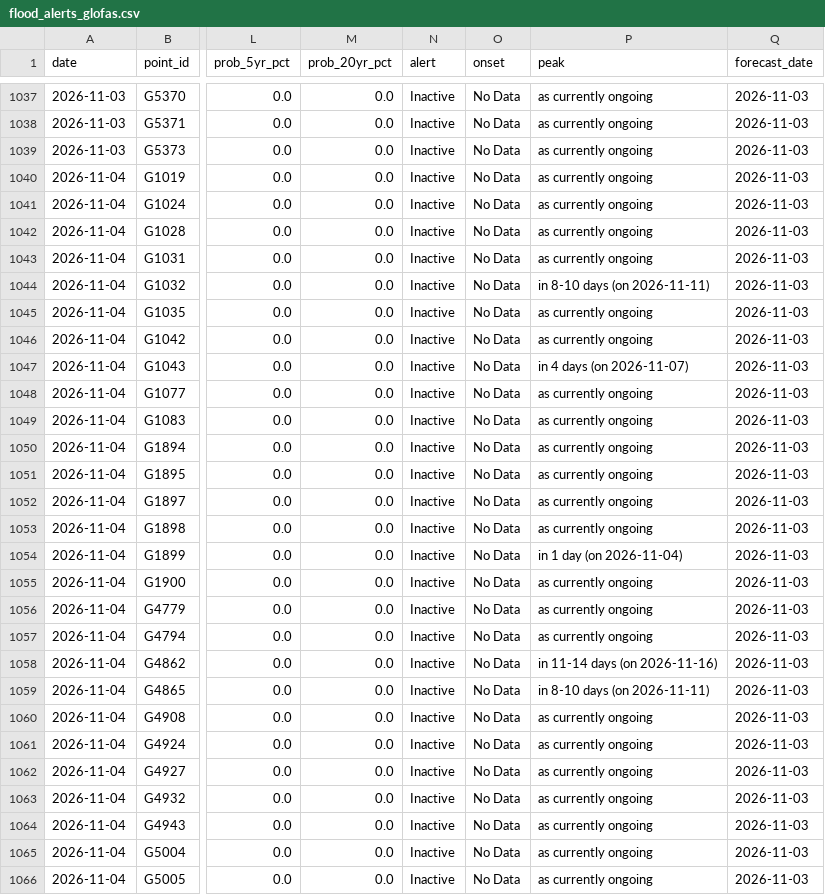
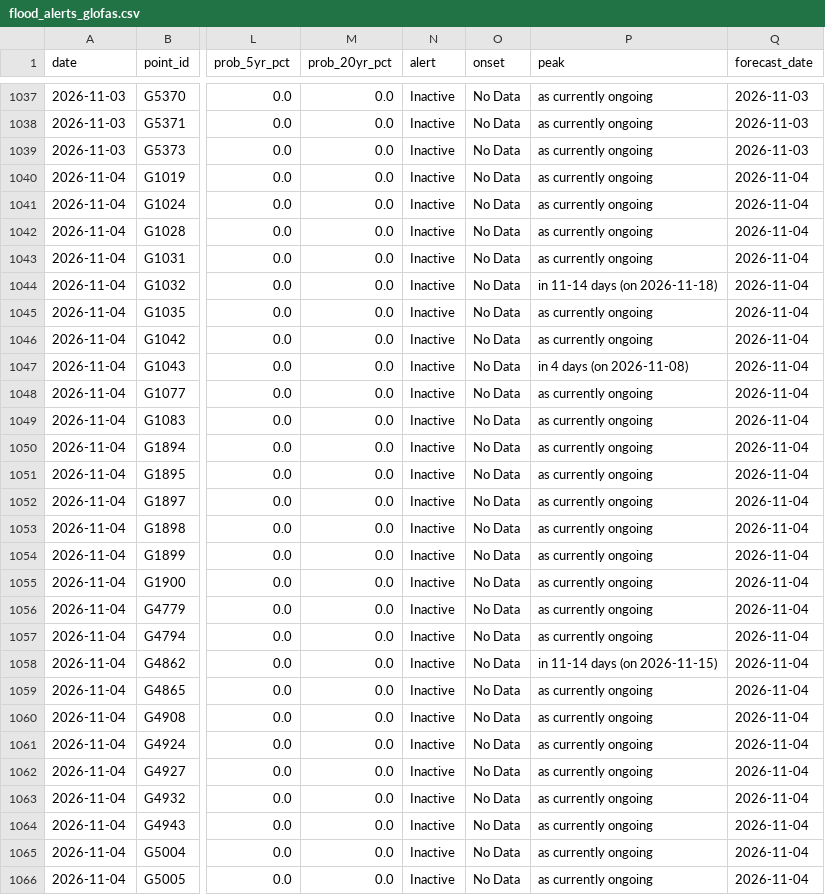
Before and after one commit to LordAsh001/LordAsh001.github.io, a CSV file: water-atlas/archive/flood_alerts_glofas.csv, drawn as a sheet; only a part is shown, gaps mark what is left out; the diff covers the shown part only; the diff names each change by its address in the sheet, - before the commit and + after, or states it on an @@ line.

```diff
--- a/water-atlas/archive/flood_alerts_glofas.csv
+++ b/water-atlas/archive/flood_alerts_glofas.csv
-Q1040:Q1066 (forecast_date): 2026-11-03
+Q1040:Q1066 (forecast_date): 2026-11-04
-P1044 (peak): in 8-10 days (on 2026-11-11)
+P1044 (peak): in 11-14 days (on 2026-11-18)
-P1047 (peak): in 4 days (on 2026-11-07)
+P1047 (peak): in 4 days (on 2026-11-08)
-P1054 (peak): in 1 day (on 2026-11-04)
+P1054 (peak): as currently ongoing
-P1058 (peak): in 11-14 days (on 2026-11-16)
+P1058 (peak): in 11-14 days (on 2026-11-15)
-P1059 (peak): in 8-10 days (on 2026-11-11)
+P1059 (peak): as currently ongoing
```
Also changed, not shown: 15 edited cells elsewhere in this file, water-atlas/archive/river_forecasts_geoglows.csv, 2 other files.
